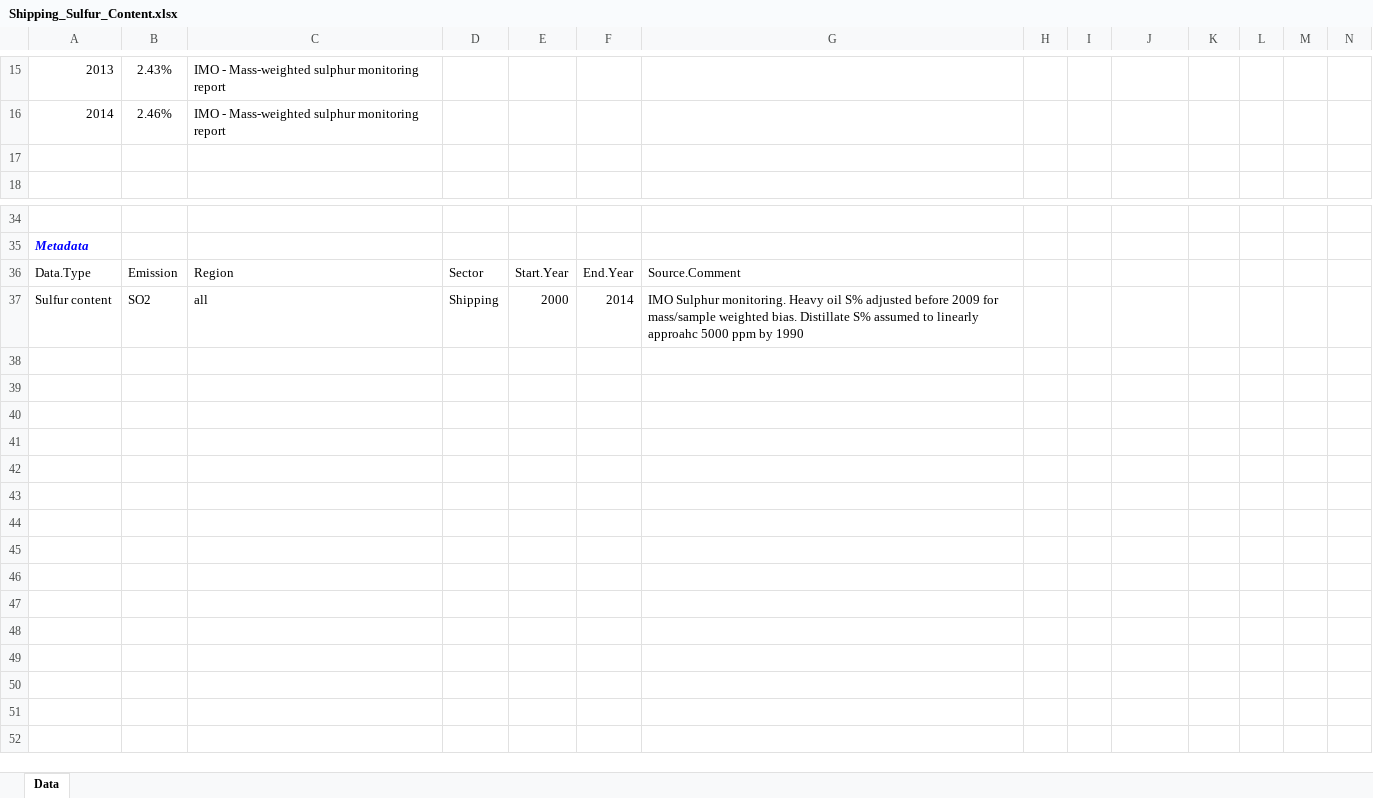
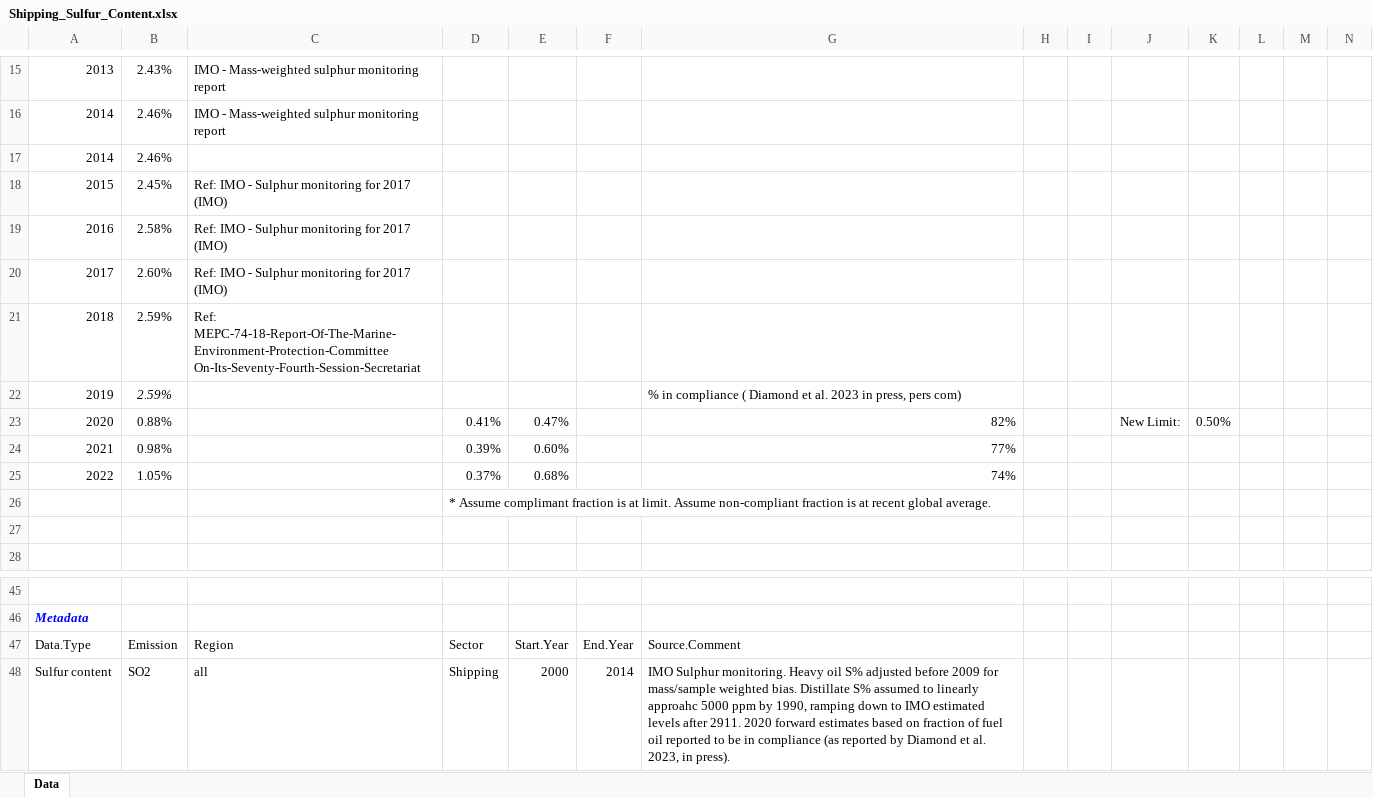
Before and after one commit to JGCRI/CEDS, an Excel workbook: input/default-emissions-data/Shipping_Sulfur_Content.xlsx, sheet Data, drawn as a sheet; only a part is shown, gaps mark what is left out; values as stored, in another font and other column widths than the file's, no borders; addresses are those after the commit; rows hold the shown columns only; the diff covers the shown part only; the diff names each change by its address in the sheet, - before the commit and + after, or states it on an @@ line.

Commit message:
Update shipping fuel sulfur contents.

```diff
--- a/input/default-emissions-data/Shipping_Sulfur_Content.xlsx (sheet Data)
+++ b/input/default-emissions-data/Shipping_Sulfur_Content.xlsx (sheet Data)
+row 17: 2014 | 2.46%
+row 18: 2015 | 2.45% | Ref: IMO - Sulphur monitoring for 2017 (IMO)
+row 19: 2016 | 2.58% | Ref: IMO - Sulphur monitoring for 2017 (IMO)
+row 20: 2017 | 2.60% | Ref: IMO - Sulphur monitoring for 2017 (IMO)
+row 21: 2018 | 2.59% | Ref: MEPC-74-18-Report-Of-The-Marine-Environment-Protection-Committee On-Its-Seventy-Fourth-Session-Secretariat
+row 22: 2019 | 2.59% |  |  |  |  | % in compliance ( Diamond et al. 2023 in press, pers com)
+row 23: 2020 | 0.88% |  | 0.41% | 0.47% |  | 82% |  |  | New Limit: | 0.50%
+row 24: 2021 | 0.98% |  | 0.39% | 0.60% |  | 77%
+row 25: 2022 | 1.05% |  | 0.37% | 0.68% |  | 74%
+row 26:  |  |  | * Assume complimant fraction is at limit. Assume non-compliant fraction is at recent global average.
-G48: …ppm by 1990
+G48: …ppm by 1990, ramping down to IMO estimated levels after 2911. 2020 forward estimates based on fraction of fuel oil reported to be in compliance (as reported by Diamond et al. 2023, in press).
```
Also changed, not shown: 1 added row, 46 edited cells, cell formats and row numbers in column A elsewhere in this sheet, formulas that keep their value, 2 other files.
